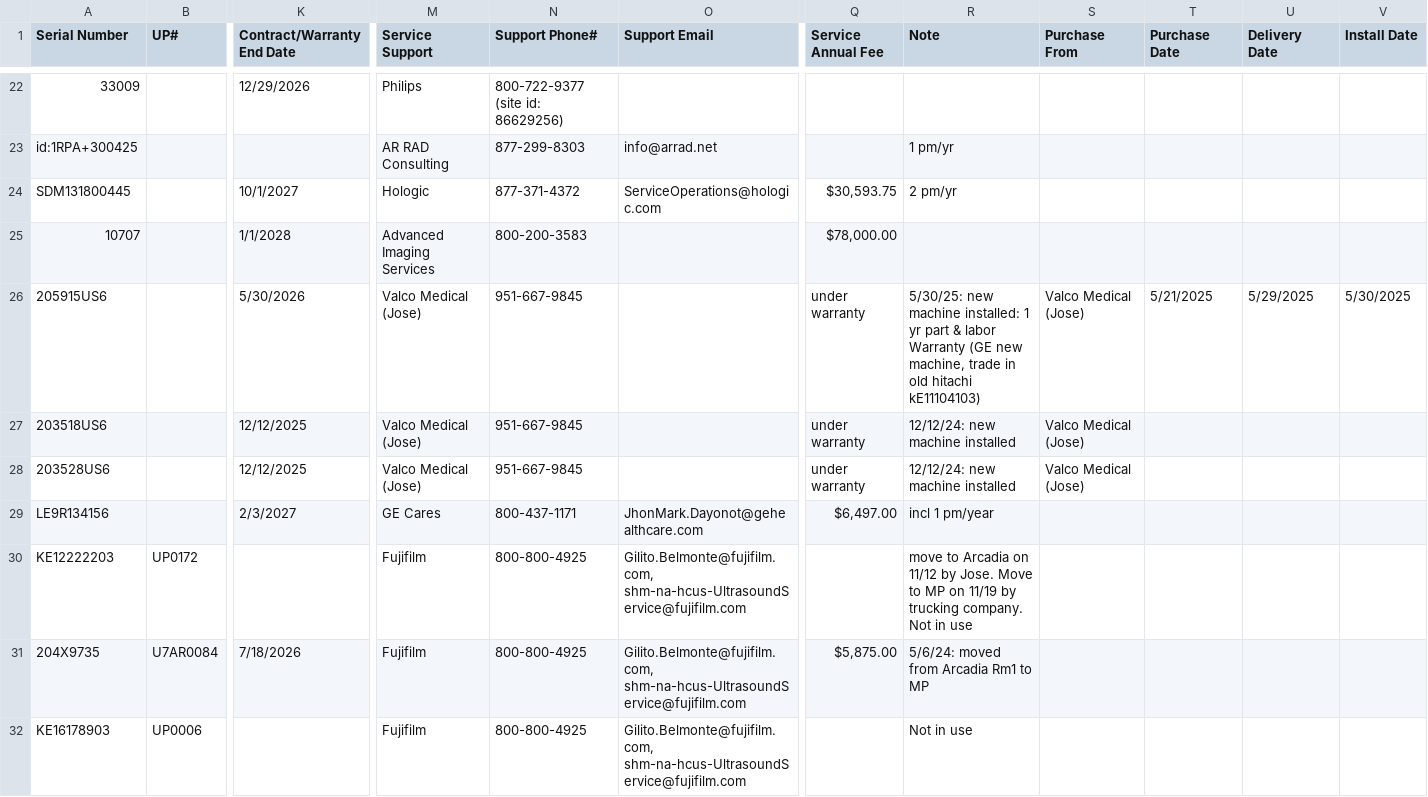
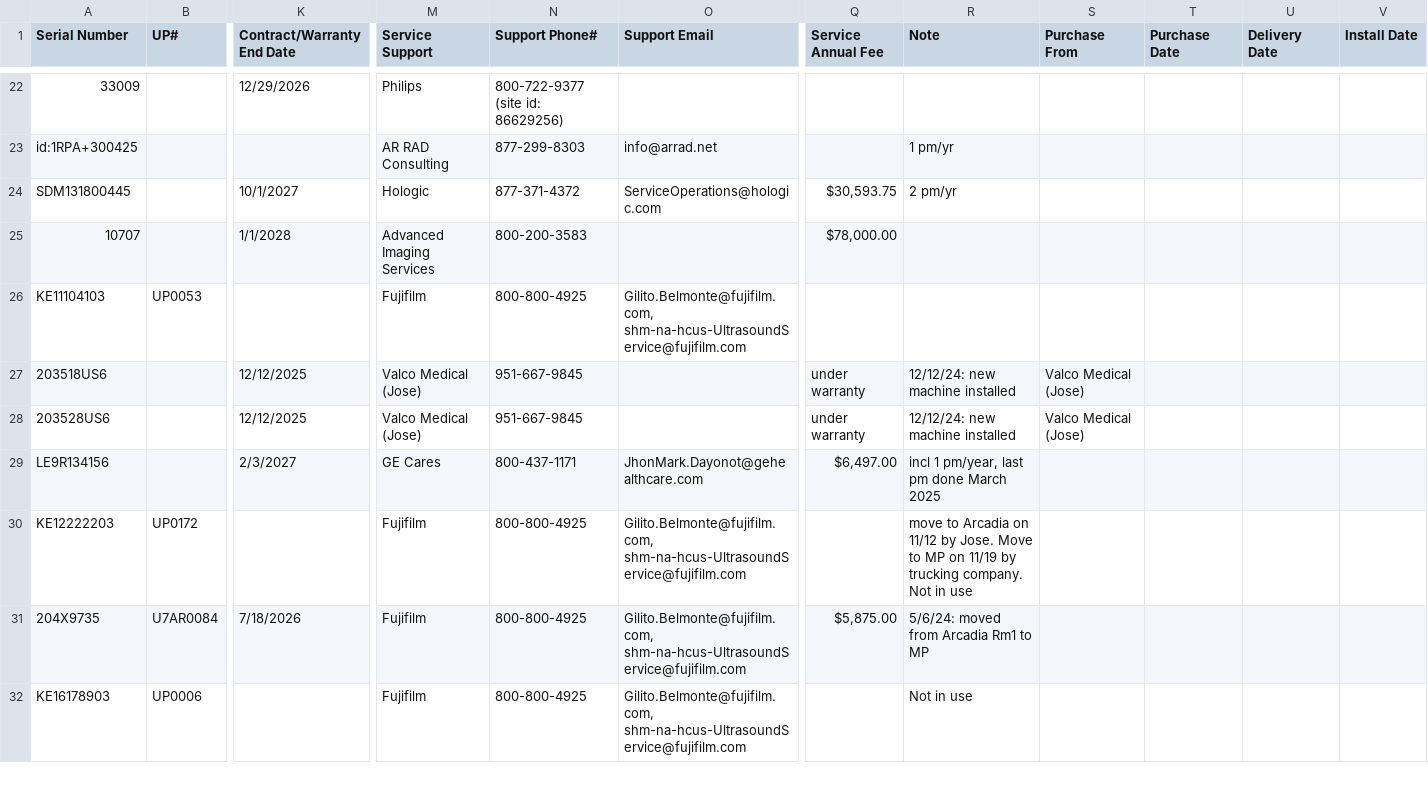
Before and after one commit to dmgastrana/Information, a CSV file: datatable.csv, drawn as a sheet; only a part is shown, gaps mark what is left out; removed rows and columns are numbered as before the commit, all else as after; rows hold the shown columns only; the diff covers the shown part only; the diff names each change by its address in the sheet, - before the commit and + after, or states it on an @@ line.

Commit message:
Add files via upload

```diff
--- a/datatable.csv
+++ b/datatable.csv
-row 26: 205915US6 |  | 5/30/2026 | Valco Medical (Jose) | 951-667-9845 |  | under warranty | 5/30/25: new machine installed: 1 yr part & labor Warranty (GE new machine, trade in old hitachi kE11104103) | Valco Medical (Jose) | 5/21/2025 | 5/29/2025 | 5/30/2025
+row 26: KE11104103 | UP0053 |  | Fujifilm | 800-800-4925 | Gilito.Belmonte@fujifilm.com, shm-na-hcus-UltrasoundService@fujifilm.com
-R29 (Note): incl 1 pm/year
+R29 (Note): incl 1 pm/year, last pm done March 2025
```
Also changed, not shown: 1 added row and 19 edited cells elsewhere in this file.
